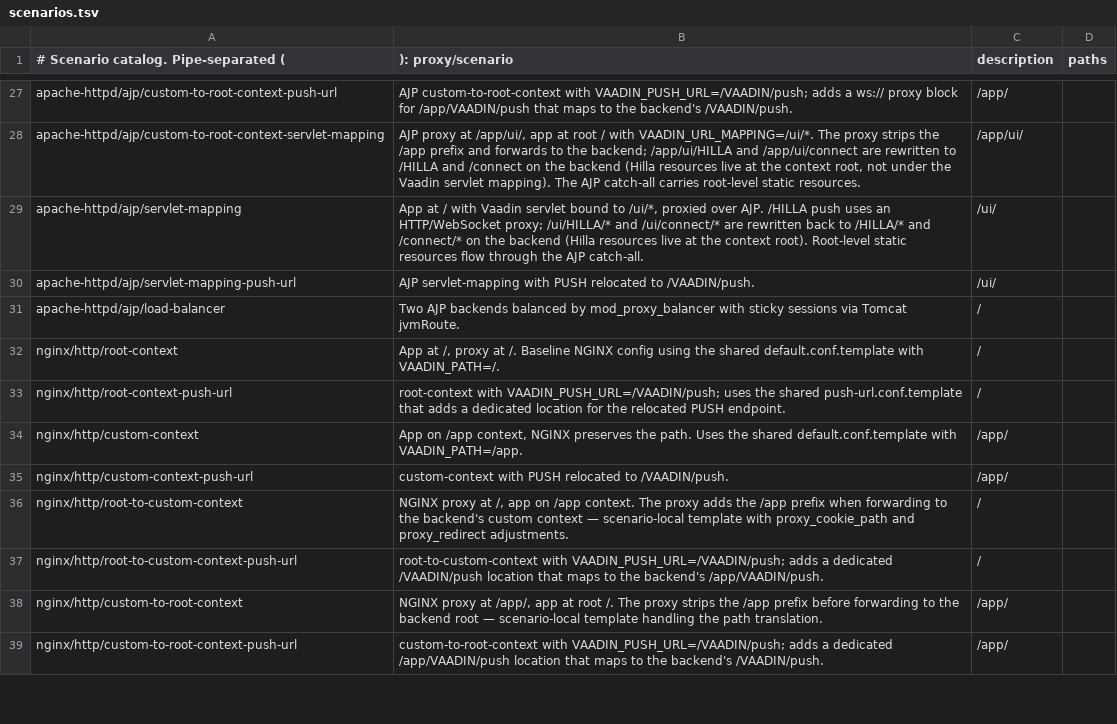
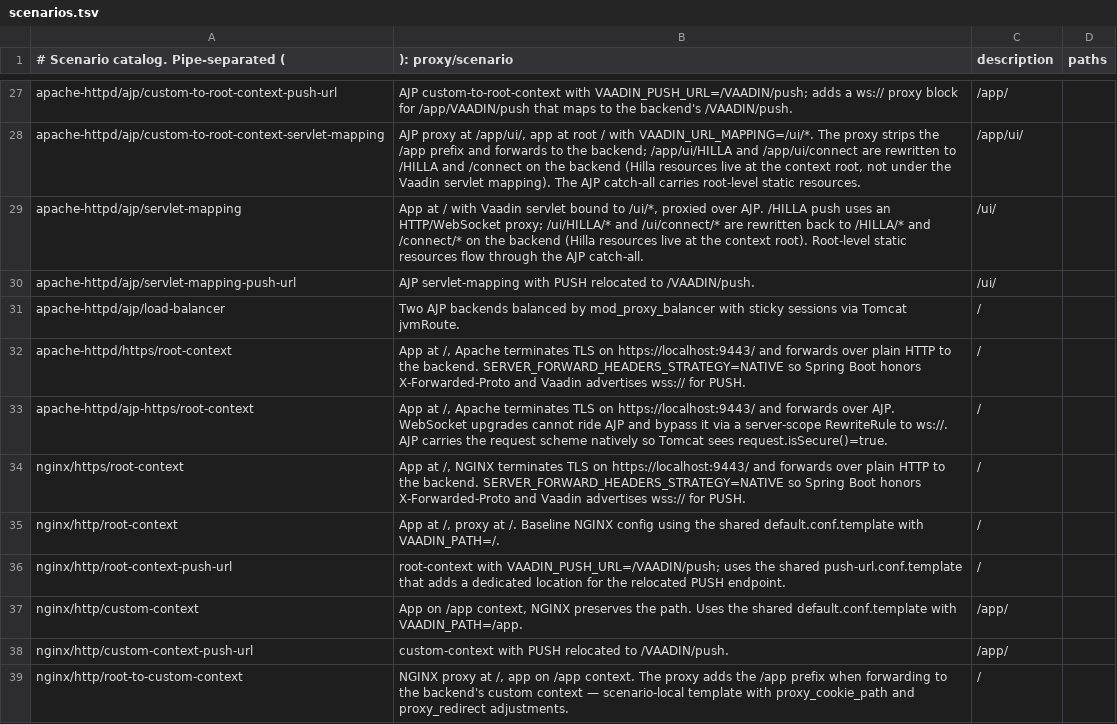
Before and after one commit to mcollovati/vaadin-reverse-proxy-tests, a TSV file: scenarios.tsv, drawn as a sheet; only a part is shown, gaps mark what is left out; the shorter side is filled out with more unchanged rows; the diff names each change by its address in the sheet, - before the commit and + after, or states it on an @@ line.

```diff
--- a/scenarios.tsv
+++ b/scenarios.tsv
+row 32: apache-httpd/https/root-context | App at /, Apache terminates TLS on https://localhost:9443/ and forwards over plain HTTP to the backend. SERVER_FORWARD_HEADERS_STRATEGY=NATIVE so Spring Boot honors X-Forwarded-Proto and Vaadin advertises wss:// for PUSH. | /
+row 33: apache-httpd/ajp-https/root-context | App at /, Apache terminates TLS on https://localhost:9443/ and forwards over AJP. WebSocket upgrades cannot ride AJP and bypass it via a server-scope RewriteRule to ws://. AJP carries the request scheme natively so Tomcat sees request.isSecure()=true. | /
+row 34: nginx/https/root-context | App at /, NGINX terminates TLS on https://localhost:9443/ and forwards over plain HTTP to the backend. SERVER_FORWARD_HEADERS_STRATEGY=NATIVE so Spring Boot honors X-Forwarded-Proto and Vaadin advertises wss:// for PUSH. | /
```
Also changed, not shown: 17 other files.
